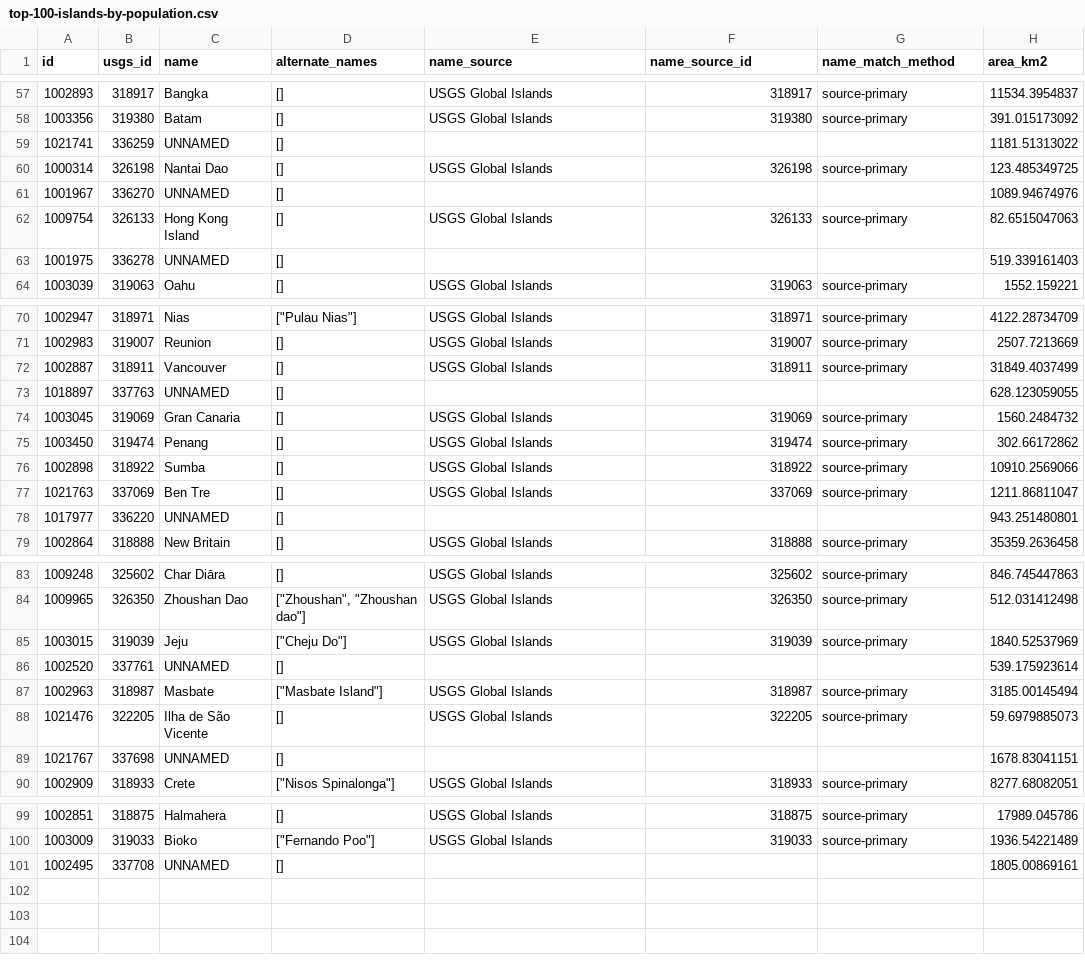
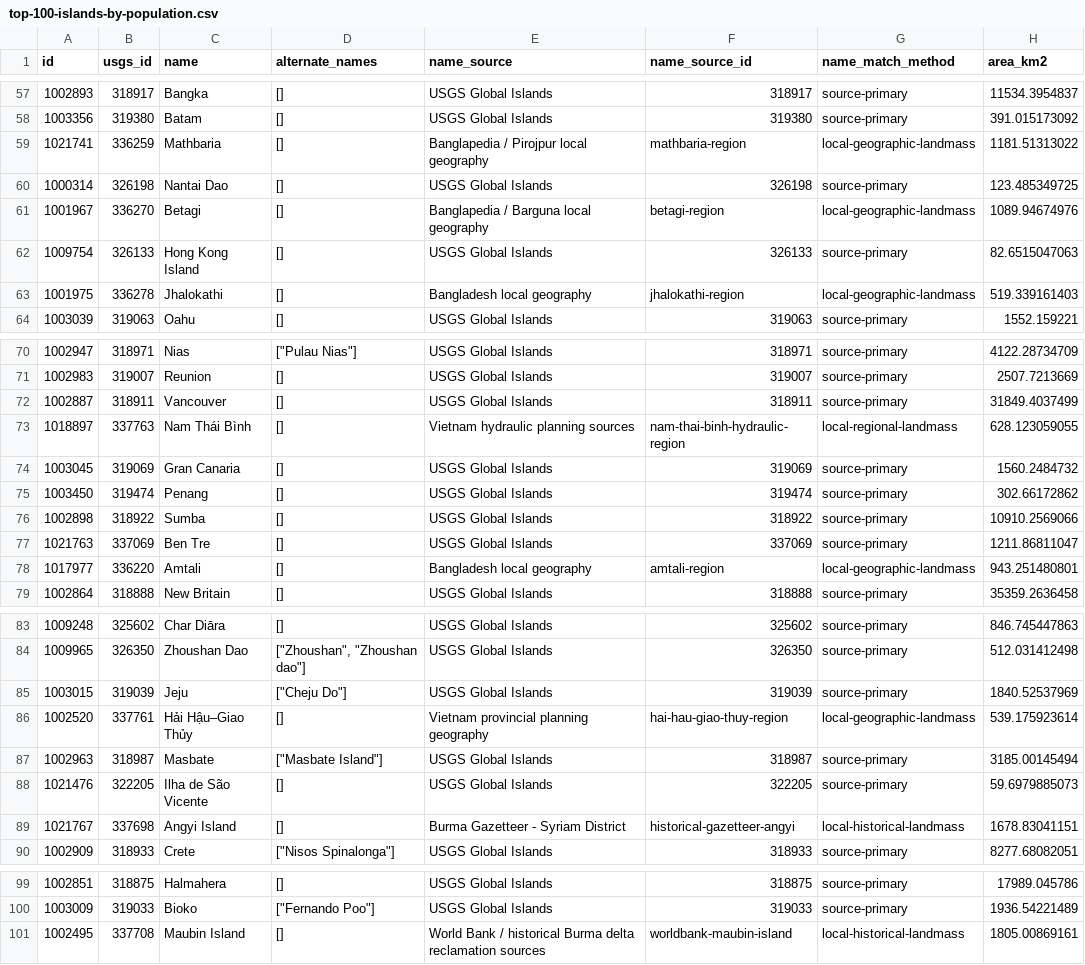
Before and after one commit to vallerance/TerraDash, a CSV file: data/adhoc/top-100-islands-by-population.csv, drawn as a sheet; only a part is shown, gaps mark what is left out; the diff names each change by its address in the sheet, - before the commit and + after, or states it on an @@ line.

```diff
--- a/data/adhoc/top-100-islands-by-population.csv
+++ b/data/adhoc/top-100-islands-by-population.csv
-C59 (name): UNNAMED
+C59 (name): Mathbaria
-E59 (name_source): (empty)
+E59 (name_source): Banglapedia / Pirojpur local geography
-F59 (name_source_id): (empty)
+F59 (name_source_id): mathbaria-region
-G59 (name_match_method): (empty)
+G59 (name_match_method): local-geographic-landmass
-C61 (name): UNNAMED
+C61 (name): Betagi
-E61 (name_source): (empty)
+E61 (name_source): Banglapedia / Barguna local geography
-F61 (name_source_id): (empty)
+F61 (name_source_id): betagi-region
-G61 (name_match_method): (empty)
+G61 (name_match_method): local-geographic-landmass
-C63 (name): UNNAMED
+C63 (name): Jhalokathi
-E63 (name_source): (empty)
+E63 (name_source): Bangladesh local geography
-F63 (name_source_id): (empty)
+F63 (name_source_id): jhalokathi-region
-G63 (name_match_method): (empty)
+G63 (name_match_method): local-geographic-landmass
-C73 (name): UNNAMED
+C73 (name): Nam Thái Bình
-E73 (name_source): (empty)
+E73 (name_source): Vietnam hydraulic planning sources
-F73 (name_source_id): (empty)
+F73 (name_source_id): nam-thai-binh-hydraulic-region
-G73 (name_match_method): (empty)
+G73 (name_match_method): local-regional-landmass
-C78 (name): UNNAMED
+C78 (name): Amtali
-E78 (name_source): (empty)
+E78 (name_source): Bangladesh local geography
-F78 (name_source_id): (empty)
+F78 (name_source_id): amtali-region
-G78 (name_match_method): (empty)
+G78 (name_match_method): local-geographic-landmass
-C86 (name): UNNAMED
+C86 (name): Hải Hậu–Giao Thủy
-E86 (name_source): (empty)
+E86 (name_source): Vietnam provincial planning geography
-F86 (name_source_id): (empty)
+F86 (name_source_id): hai-hau-giao-thuy-region
-G86 (name_match_method): (empty)
+G86 (name_match_method): local-geographic-landmass
-C89 (name): UNNAMED
+C89 (name): Angyi Island
-E89 (name_source): (empty)
+E89 (name_source): Burma Gazetteer - Syriam District
-F89 (name_source_id): (empty)
+F89 (name_source_id): historical-gazetteer-angyi
-G89 (name_match_method): (empty)
+G89 (name_match_method): local-historical-landmass
-C101 (name): UNNAMED
+C101 (name): Maubin Island
-E101 (name_source): (empty)
+E101 (name_source): World Bank / historical Burma delta reclamation sources
-F101 (name_source_id): (empty)
+F101 (name_source_id): worldbank-maubin-island
-G101 (name_match_method): (empty)
+G101 (name_match_method): local-historical-landmass
```
Also changed, not shown: data/adhoc/top-500-islands-by-landmass.csv, data/adhoc/top-500-islands-by-population.csv, 7 other files.
